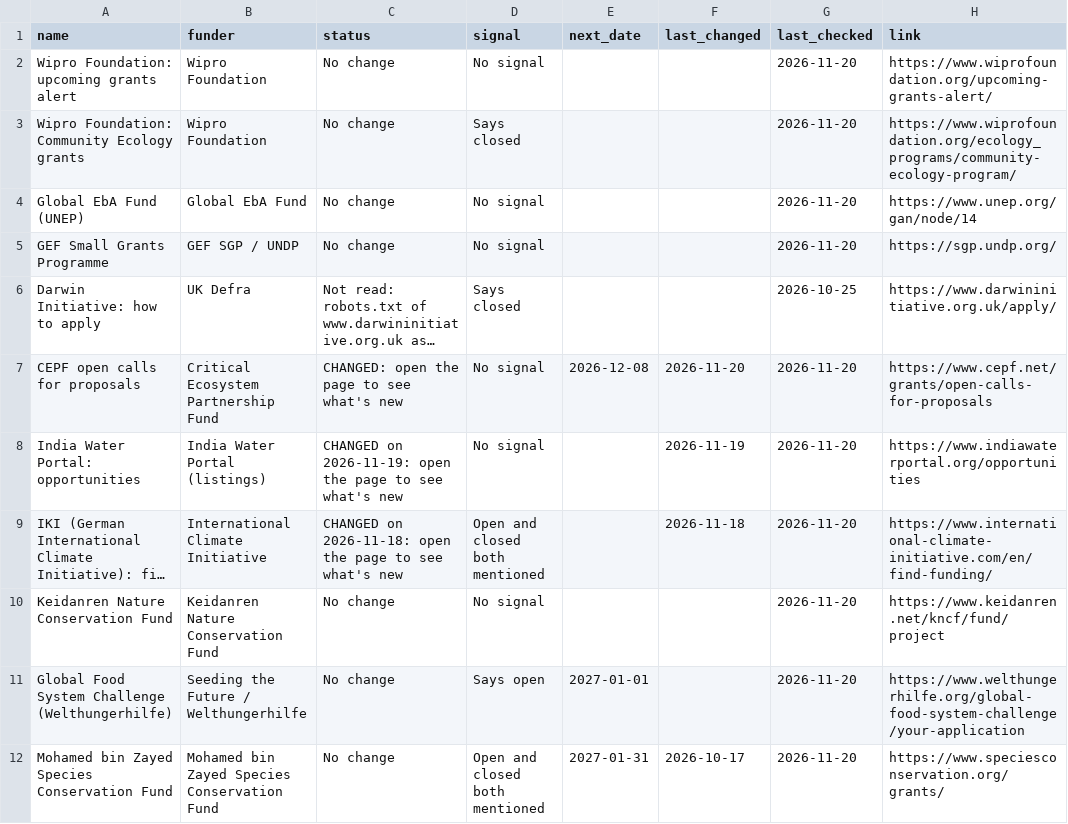
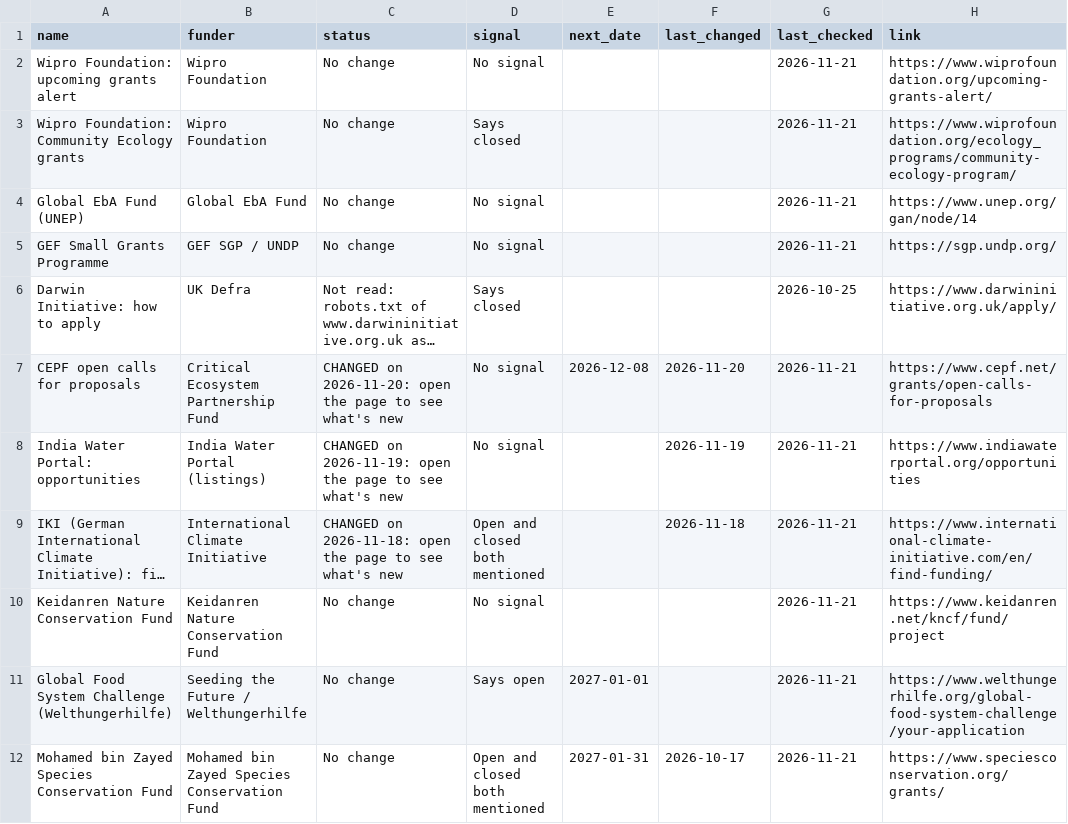
Before and after one commit to martinbuess/heartfulness-funding-tracker, a CSV file: data/watch.csv, drawn as a sheet; only a part is shown; long unchanged cells end in …; the diff names each change by its address in the sheet, - before the commit and + after, or states it on an @@ line.

```diff
--- a/data/watch.csv
+++ b/data/watch.csv
-G2:G5 (last_checked): 2026-11-20
+G2:G5 (last_checked): 2026-11-21
-C7 (status): CHANGED: open the…
+C7 (status): CHANGED on 2026-11-20: open the…
-G7:G12 (last_checked): 2026-11-20
+G7:G12 (last_checked): 2026-11-21
```
Also changed, not shown: data/matches.csv, data/opportunities.csv, 4 other files.
